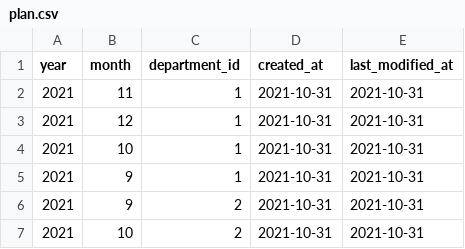
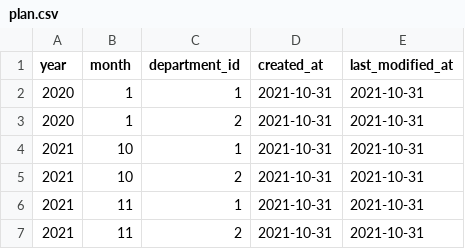
Before and after one commit to Pushkov/ProjectPlanner, a CSV file: app/src/main/resources/db/changelog/data/plan.csv, drawn as a sheet.

```diff
--- a/app/src/main/resources/db/changelog/data/plan.csv
+++ b/app/src/main/resources/db/changelog/data/plan.csv
@@ -1,7 +1,7 @@
 "year","month","department_id","created_at","last_modified_at"
+2020,1,1,"2021-10-31","2021-10-31"
+2020,1,2,"2021-10-31","2021-10-31"
+2021,10,1,"2021-10-31","2021-10-31"
+2021,10,2,"2021-10-31","2021-10-31"
 2021,11,1,"2021-10-31","2021-10-31"
-2021,12,1,"2021-10-31","2021-10-31"
-2021,10,1,"2021-10-31","2021-10-31"
-2021,9,1,"2021-10-31","2021-10-31"
-2021,9,2,"2021-10-31","2021-10-31"
-2021,10,2,"2021-10-31","2021-10-31"
+2021,11,2,"2021-10-31","2021-10-31"
```
Also changed, not shown: app/src/main/resources/db/changelog/data/plan_point.csv, app/src/main/resources/db/changelog/data/project.csv, 3 other files.
